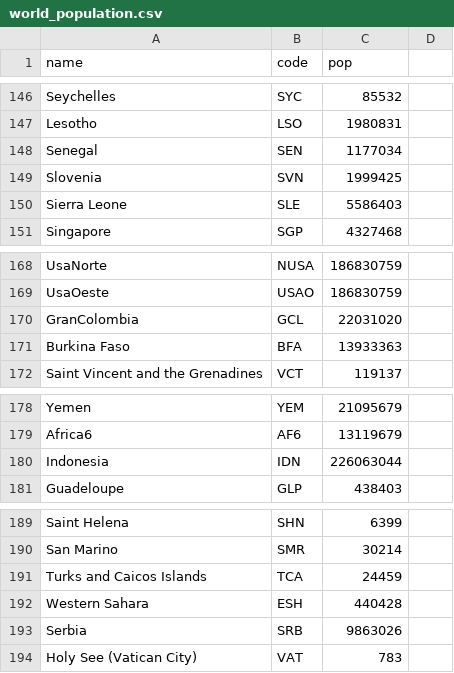
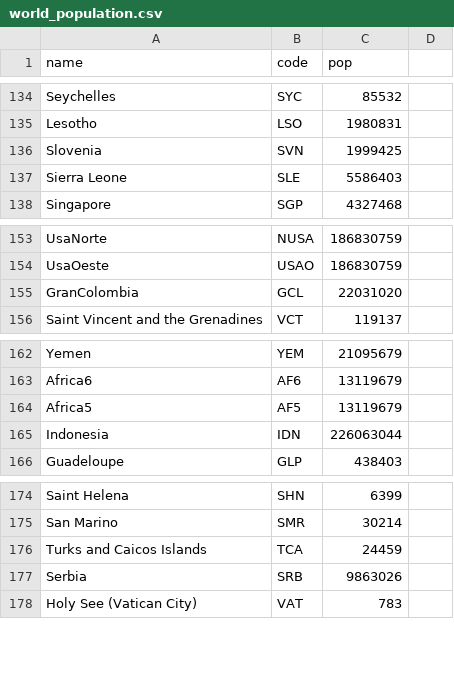
Before and after one commit to Godzilla039/mapasa, a CSV file: world_population.csv, drawn as a sheet; only a part is shown, gaps mark what is left out; removed rows and columns are numbered as before the commit, all else as after; the diff covers the shown part only; the diff names each change by its address in the sheet, - before the commit and + after, or states it on an @@ line.

```diff
--- a/world_population.csv
+++ b/world_population.csv
-row 148: Senegal | SEN | 1177034
-row 171: Burkina Faso | BFA | 13933363
+row 164: Africa5 | AF5 | 13119679
-row 192: Western Sahara | ESH | 440428
```
Also changed, not shown: 14 removed rows elsewhere in this file.
